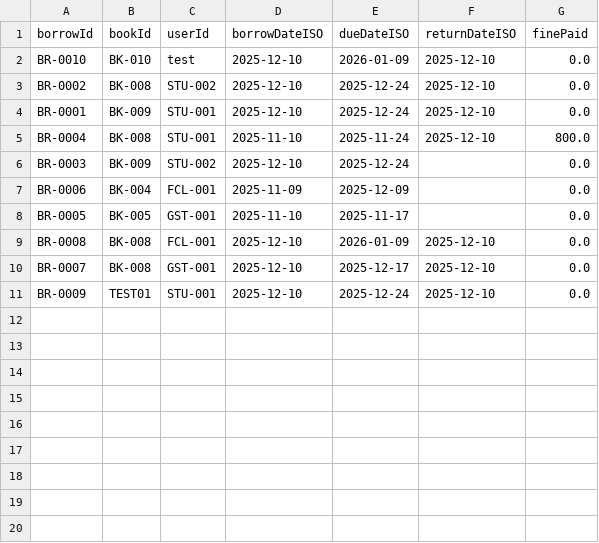
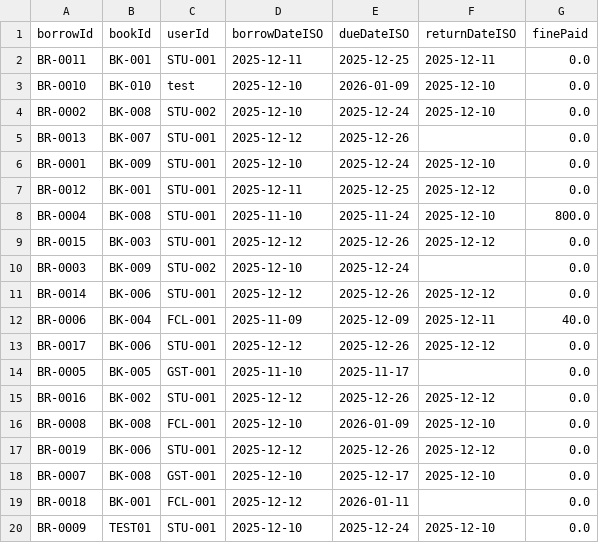
Before and after one commit to Agentz47/SmartLibraryManagement, a CSV file: data/borrows.csv, drawn as a sheet.

```diff
--- a/data/borrows.csv
+++ b/data/borrows.csv
@@ -1,11 +1,20 @@
 "borrowId","bookId","userId","borrowDateISO","dueDateISO","returnDateISO","finePaid"
+"BR-0011","BK-001","STU-001","2025-12-11","2025-12-25","2025-12-11","0.0"
 "BR-0010","BK-010","test","2025-12-10","2026-01-09","2025-12-10","0.0"
 "BR-0002","BK-008","STU-002","2025-12-10","2025-12-24","2025-12-10","0.0"
+"BR-0013","BK-007","STU-001","2025-12-12","2025-12-26","","0.0"
 "BR-0001","BK-009","STU-001","2025-12-10","2025-12-24","2025-12-10","0.0"
+"BR-0012","BK-001","STU-001","2025-12-11","2025-12-25","2025-12-12","0.0"
 "BR-0004","BK-008","STU-001","2025-11-10","2025-11-24","2025-12-10","800.0"
+"BR-0015","BK-003","STU-001","2025-12-12","2025-12-26","2025-12-12","0.0"
 "BR-0003","BK-009","STU-002","2025-12-10","2025-12-24","","0.0"
-"BR-0006","BK-004","FCL-001","2025-11-09","2025-12-09","","0.0"
+"BR-0014","BK-006","STU-001","2025-12-12","2025-12-26","2025-12-12","0.0"
+"BR-0006","BK-004","FCL-001","2025-11-09","2025-12-09","2025-12-11","40.0"
+"BR-0017","BK-006","STU-001","2025-12-12","2025-12-26","2025-12-12","0.0"
 "BR-0005","BK-005","GST-001","2025-11-10","2025-11-17","","0.0"
+"BR-0016","BK-002","STU-001","2025-12-12","2025-12-26","2025-12-12","0.0"
 "BR-0008","BK-008","FCL-001","2025-12-10","2026-01-09","2025-12-10","0.0"
+"BR-0019","BK-006","STU-001","2025-12-12","2025-12-26","2025-12-12","0.0"
 "BR-0007","BK-008","GST-001","2025-12-10","2025-12-17","2025-12-10","0.0"
+"BR-0018","BK-001","FCL-001","2025-12-12","2026-01-11","","0.0"
 "BR-0009","TEST01","STU-001","2025-12-10","2025-12-24","2025-12-10","0.0"
```
Also changed, not shown: data/books.csv, data/notifications.csv, 21 other files.
